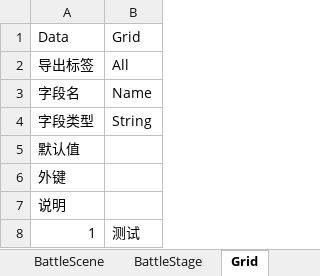
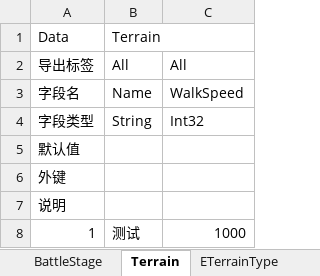
Before and after one commit to zhilong0606/MonMoose, an Excel workbook: StaticData/BattleScene.xlsx, sheet Terrain, drawn as a sheet; values as stored, in another font and other column widths than the file's, no borders; the diff names each change by its address in the sheet, - before the commit and + after, or states it on an @@ line.

```diff
--- a/StaticData/BattleScene.xlsx (sheet Terrain)
+++ b/StaticData/BattleScene.xlsx (sheet Terrain)
-sheet tab: Grid
+sheet tab: Terrain
+column C, rows 2-8: All | WalkSpeed | Int32 |  |  |  | 1000
-B1: Grid
+B1: Terrain
```
Also changed, not shown: sheet ETerrainType, other sheet tabs, StaticData/Actor.xlsx, 38 other files.
